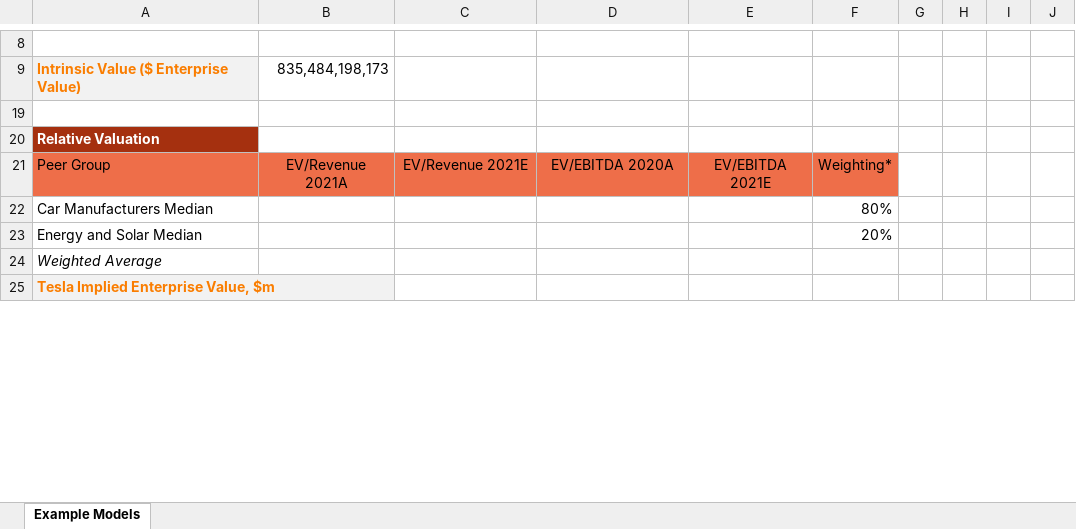
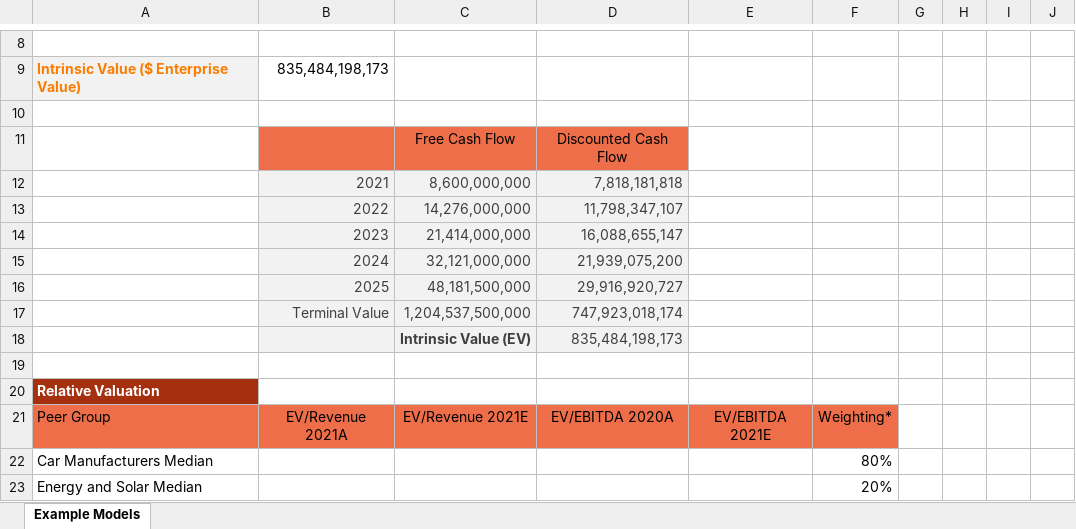
Before and after one commit to delrioraphael/Tesla-Valuation, an Excel workbook: Tesla Valuation v1.0.xlsx, sheet Example Models, drawn as a sheet; only a part is shown, gaps mark what is left out; the shorter side is filled out with more unchanged rows; values as stored, in another font and other column widths than the file's, no borders; the diff covers the shown part only; the diff names each change by its address in the sheet, - before the commit and + after, or states it on an @@ line.

```diff
--- a/Tesla Valuation v1.0.xlsx (sheet Example Models)
+++ b/Tesla Valuation v1.0.xlsx (sheet Example Models)
@@ row 11 unhidden:  |  | Free Cash Flow | Discounted Cash Flow @@
@@ row 12 unhidden:  | 2021 | 8,600,000,000 | 7,818,181,818 @@
@@ row 13 unhidden:  | 2022 | 14,276,000,000 | 11,798,347,107 @@
@@ row 14 unhidden:  | 2023 | 21,414,000,000 | 16,088,655,147 @@
@@ row 15 unhidden:  | 2024 | 32,121,000,000 | 21,939,075,200 @@
@@ row 16 unhidden:  | 2025 | 48,181,500,000 | 29,916,920,727 @@
@@ row 17 unhidden:  | Terminal Value | 1,204,537,500,000 | 747,923,018,174 @@
@@ row 18 unhidden:  |  | Intrinsic Value (EV) | 835,484,198,173 @@
+row 19: (empty)
```
Also changed, not shown: 27 added rows and 24 hidden or unhidden rows elsewhere in this sheet, hidden cells.
